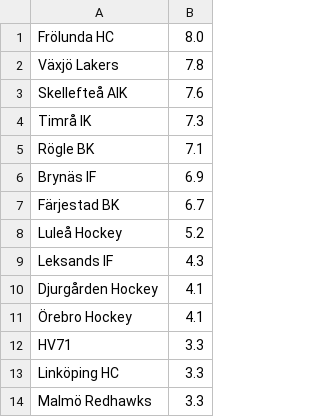
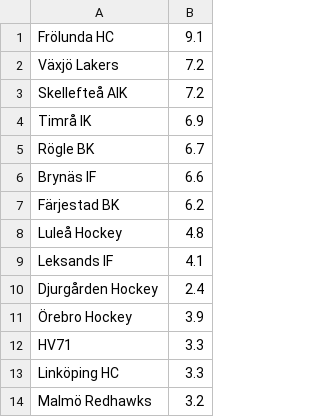
Before and after one commit to erikbjork-collab/shl-power-ranking, a CSV file: ranking.csv, drawn as a sheet.

Commit message:
Add files via upload

```diff
--- a/ranking.csv
+++ b/ranking.csv
@@ -1,14 +1,14 @@
-Frölunda HC,8.0
-Växjö Lakers,7.8
-Skellefteå AIK,7.6
-Timrå IK,7.3
-Rögle BK,7.1
-Brynäs IF,6.9
-Färjestad BK,6.7
-Luleå Hockey,5.2
-Leksands IF,4.3
-Djurgården Hockey,4.1
-Örebro Hockey,4.1
+Frölunda HC,9.1
+Växjö Lakers,7.2
+Skellefteå AIK,7.2
+Timrå IK,6.9
+Rögle BK,6.7
+Brynäs IF,6.6
+Färjestad BK,6.2
+Luleå Hockey,4.8
+Leksands IF,4.1
+Djurgården Hockey,2.4
+Örebro Hockey,3.9
 HV71,3.3
 Linköping HC,3.3
-Malmö Redhawks,3.3
+Malmö Redhawks,3.2
```
